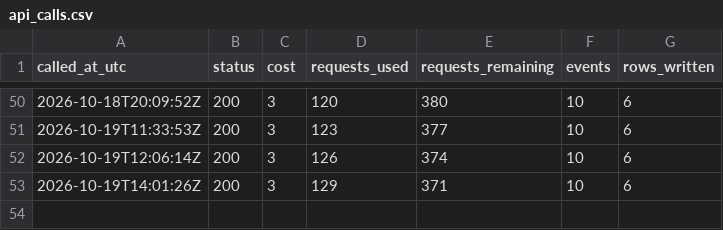
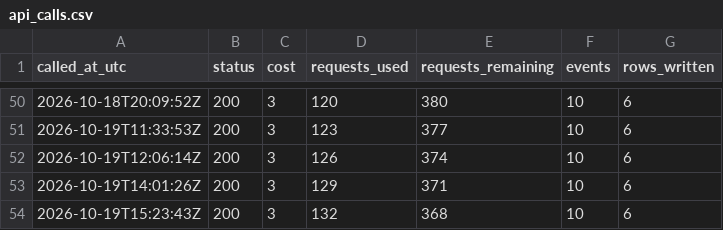
Before and after one commit to straf10/675hoops-Euroleague-Analytics, a CSV file: odds/api_calls.csv, drawn as a sheet; only a part is shown, gaps mark what is left out.

```diff
--- a/odds/api_calls.csv
+++ b/odds/api_calls.csv
@@ -53 +53,2 @@ called_at_utc,status,cost,requests_used,requests_remaining,events,rows_written
 2026-10-19T14:01:26Z,200,3,129,371,10,6
+2026-10-19T15:23:43Z,200,3,132,368,10,6
```
Also changed, not shown: odds/euroleague_2026-27.csv.
